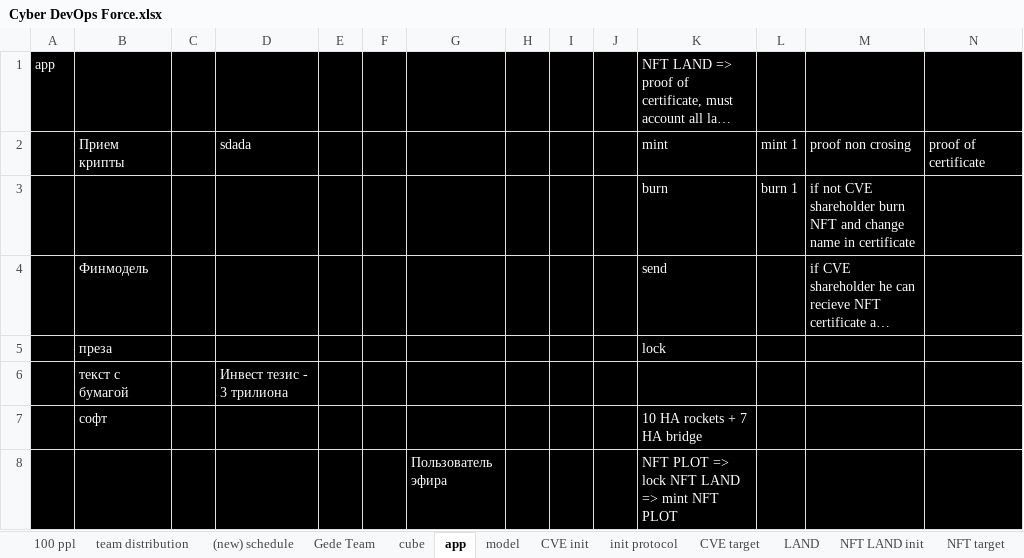
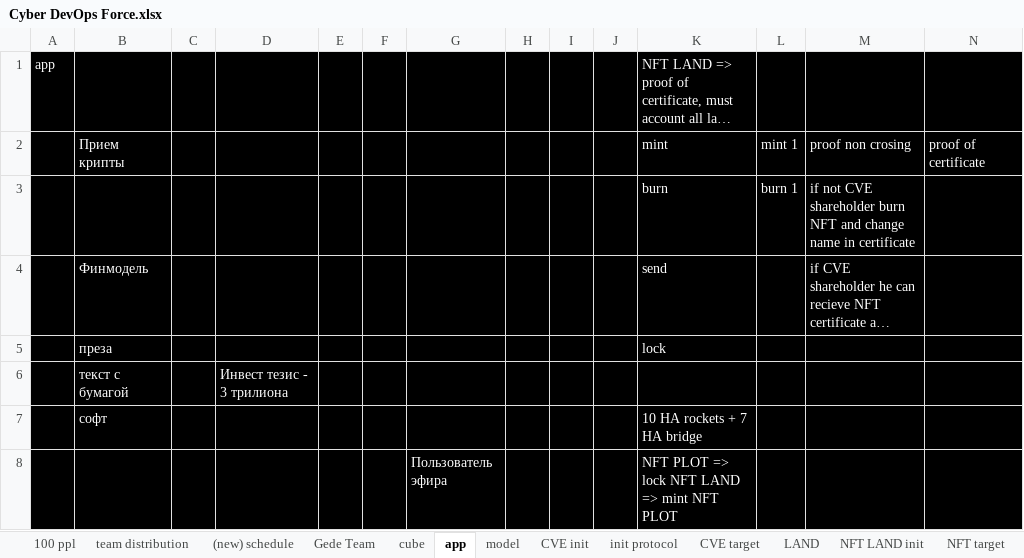
Before and after one commit to InspektorKek/DriveSync, an Excel workbook: GitHubAutomationTest/Cyber DevOps Force.xlsx, sheet app, drawn as a sheet; only a part is shown; long unchanged cells end in …; values as stored, in another font and other column widths than the file's, no borders; charts and pictures not drawn; the diff names each change by its address in the sheet, - before the commit and + after, or states it on an @@ line.

```diff
--- a/GitHubAutomationTest/Cyber DevOps Force.xlsx (sheet app)
+++ b/GitHubAutomationTest/Cyber DevOps Force.xlsx (sheet app)
-D2: sdada
+D2: (empty)
```
